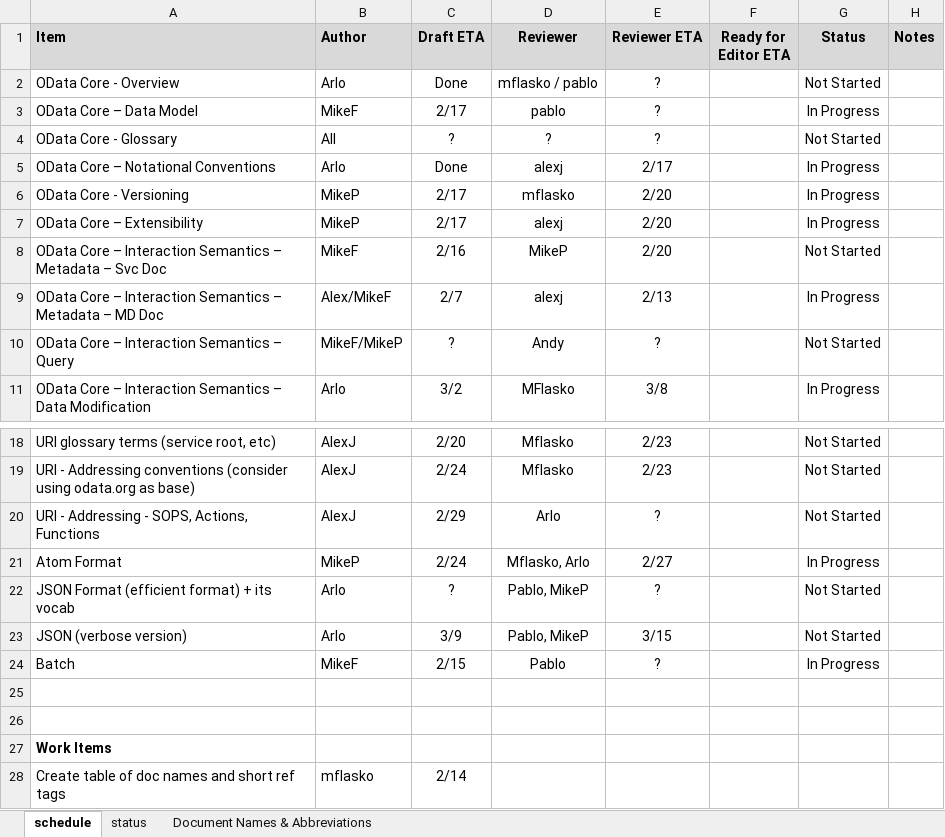
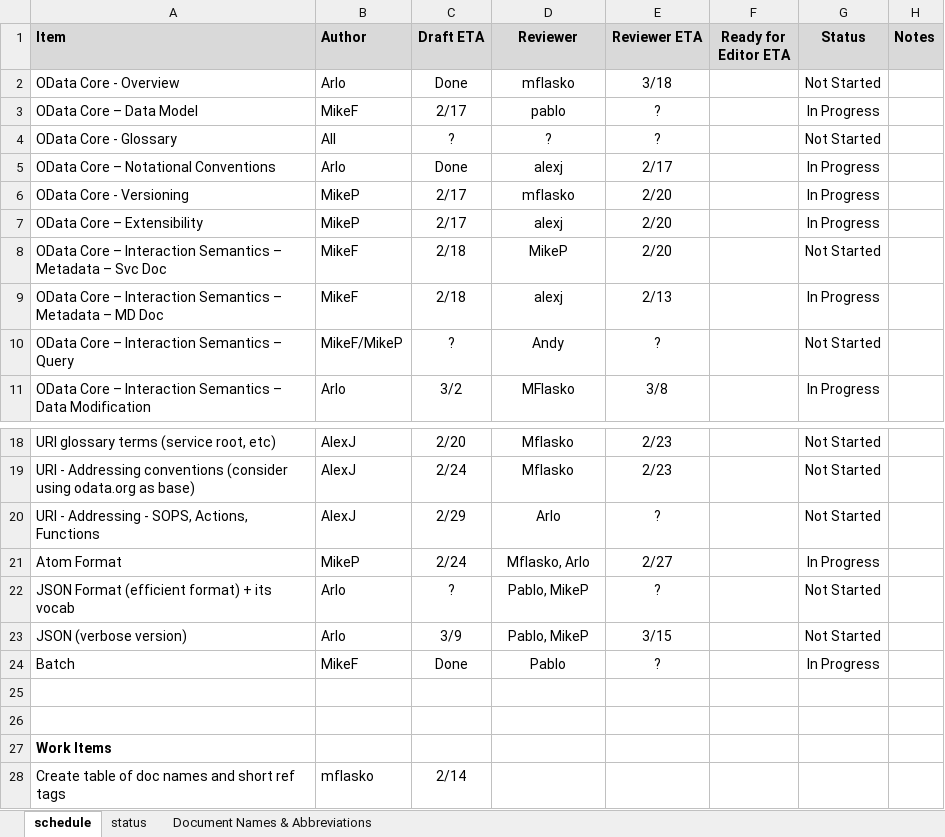
Before and after one commit to OData/v3ProtocolDocument, an Excel workbook: Schedule.xlsx, sheet schedule, drawn as a sheet; only a part is shown, gaps mark what is left out; values as stored, in another font and other column widths than the file's, no borders; conditional formats not drawn; the diff names each change by its address in the sheet, - before the commit and + after, or states it on an @@ line.

Commit message:
update batch status

```diff
--- a/Schedule.xlsx (sheet schedule)
+++ b/Schedule.xlsx (sheet schedule)
-D2 (Reviewer): mflasko / pablo
+D2 (Reviewer): mflasko
-E2 (Reviewer ETA): ?
+E2 (Reviewer ETA): 3/18
-C8 (Draft ETA): 2/16
+C8 (Draft ETA): 2/18
-B9 (Author): Alex/MikeF
+B9 (Author): MikeF
-C9 (Draft ETA): 2/7
+C9 (Draft ETA): 2/18
-C24 (Draft ETA): 2/15
+C24 (Draft ETA): Done
```
